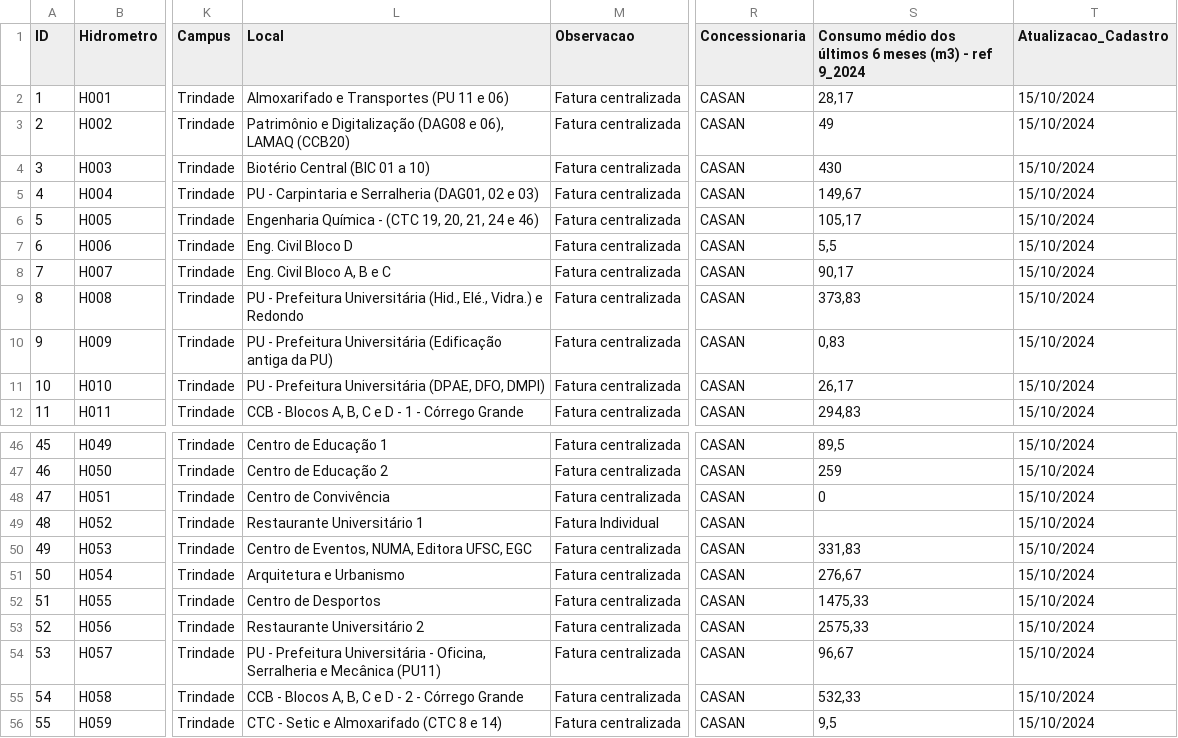
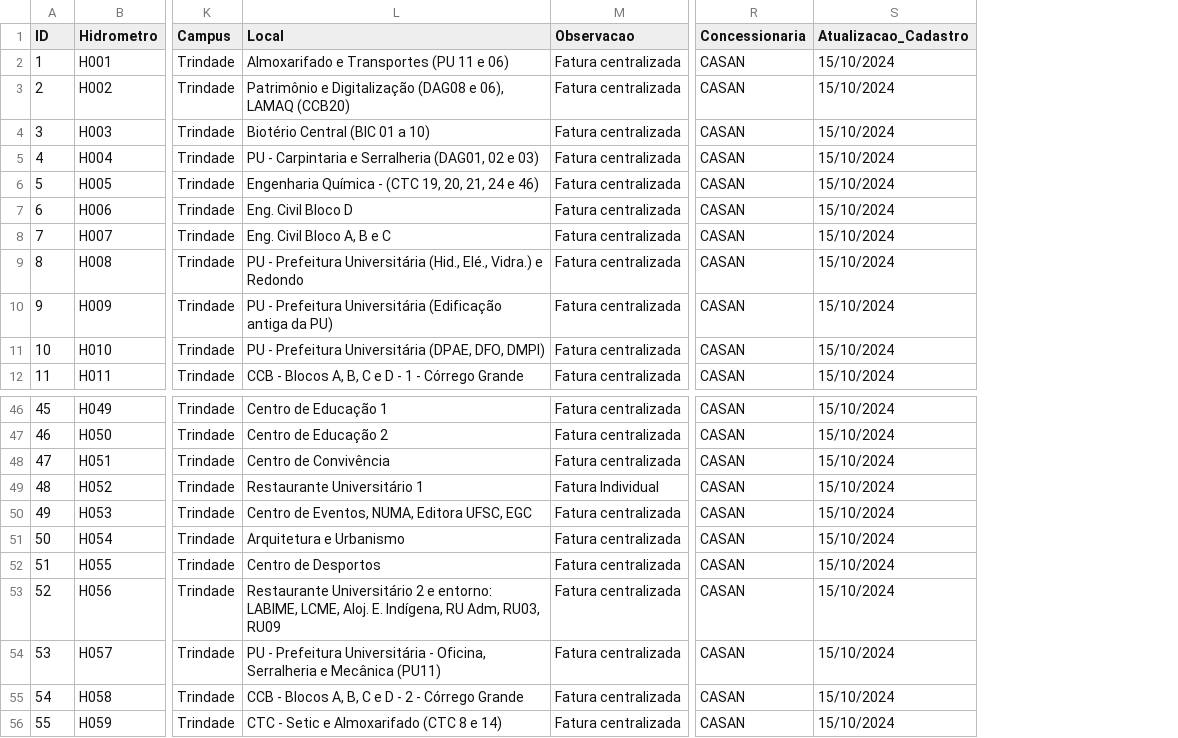
Before and after one commit to gestaodasaguasufsc/projeto_dashboard_gestao_das_aguas, a CSV file: Dados/Origem/Planilha_de_referencia_cadastro_hidrometros.csv, drawn as a sheet; only a part is shown, gaps mark what is left out; removed rows and columns are numbered as before the commit, all else as after; the diff covers the shown part only; the diff names each change by its address in the sheet, - before the commit and + after, or states it on an @@ line.

```diff
--- a/Dados/Origem/Planilha_de_referencia_cadastro_hidrometros.csv
+++ b/Dados/Origem/Planilha_de_referencia_cadastro_hidrometros.csv
-column S, rows 1-12: Consumo médio dos últimos 6 meses (m3) - ref 9_2024 | 28,17 | 49 | 430 | 149,67 | 105,17 | 5,5 | 90,17 | 373,83 | 0,83 | 26,17 | 294,83; rows 46-56: 89,5 | 259 | 0 |  | 331,83 | 276,67 | 1475,33 | 2575,33 | 96,67 | 532,33 | 9,5
-L53 (Local): …Universitário 2
+L53 (Local): …Universitário 2 e entorno: LABIME, LCME, Aloj. E. Indígena, RU Adm, RU03, RU09
```
Also changed, not shown: 1 added row and 49 edited cells elsewhere in this file, 13 other files.
